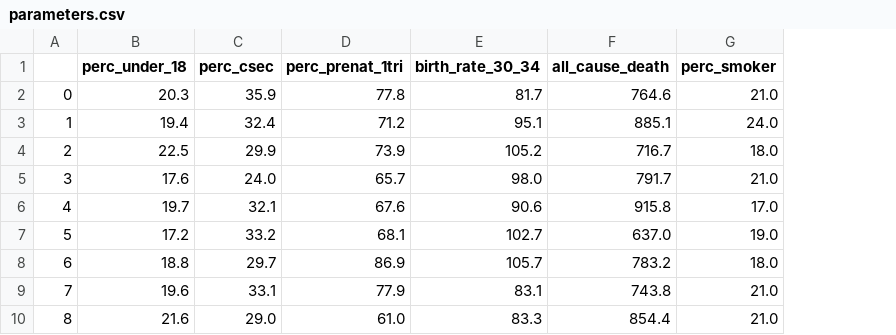
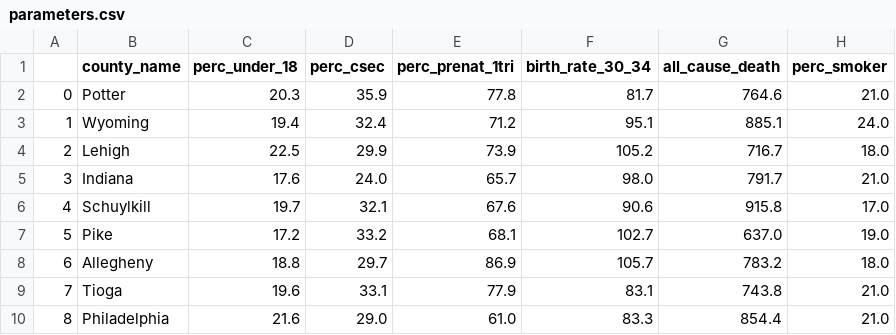
Before and after one commit to cleung-2/dabp_final, a CSV file: parameters.csv, drawn as a sheet; only a part is shown; the diff names each change by its address in the sheet, - before the commit and + after, or states it on an @@ line.

Commit message:
param_12_12

```diff
--- a/parameters.csv
+++ b/parameters.csv
+column B (county_name), rows 2-10: Potter | Wyoming | Lehigh | Indiana | Schuylkill | Pike | Allegheny | Tioga | Philadelphia
```
